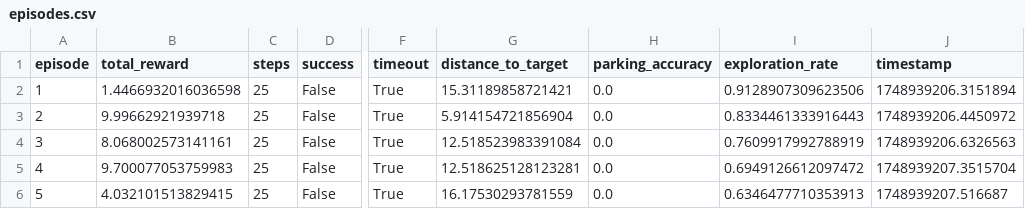
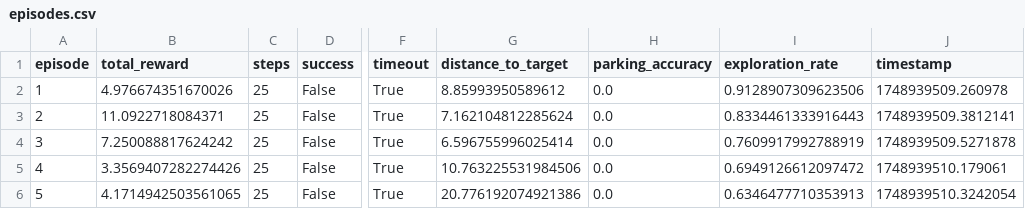
Before and after one commit to oduwairi/parking_dqn, a CSV file: data/training_logs/test_integration/episodes.csv, drawn as a sheet; only a part is shown, gaps mark what is left out; the diff names each change by its address in the sheet, - before the commit and + after, or states it on an @@ line.

```diff
--- a/data/training_logs/test_integration/episodes.csv
+++ b/data/training_logs/test_integration/episodes.csv
-B2 (total_reward): 1.4466932016036598
+B2 (total_reward): 4.976674351670026
-G2 (distance_to_target): 15.31189858721421
+G2 (distance_to_target): 8.85993950589612
-J2 (timestamp): 1748939206.3151894
+J2 (timestamp): 1748939509.260978
-B3 (total_reward): 9.99662921939718
+B3 (total_reward): 11.0922718084371
-G3 (distance_to_target): 5.914154721856904
+G3 (distance_to_target): 7.162104812285624
-J3 (timestamp): 1748939206.4450972
+J3 (timestamp): 1748939509.3812141
-B4 (total_reward): 8.068002573141161
+B4 (total_reward): 7.250088817624242
-G4 (distance_to_target): 12.518523983391084
+G4 (distance_to_target): 6.596755996025414
-J4 (timestamp): 1748939206.6326563
+J4 (timestamp): 1748939509.5271878
-B5 (total_reward): 9.700077053759983
+B5 (total_reward): 3.3569407282274426
-G5 (distance_to_target): 12.518625128123281
+G5 (distance_to_target): 10.763225531984506
-J5 (timestamp): 1748939207.3515704
+J5 (timestamp): 1748939510.179061
-B6 (total_reward): 4.032101513829415
+B6 (total_reward): 4.1714942503561065
-G6 (distance_to_target): 16.17530293781559
+G6 (distance_to_target): 20.776192074921386
-J6 (timestamp): 1748939207.516687
+J6 (timestamp): 1748939510.3242054
```
Also changed, not shown: data/training_logs/test_integration/training.csv, data/training_logs/test_training_simulation/episodes.csv, 26 other files.
